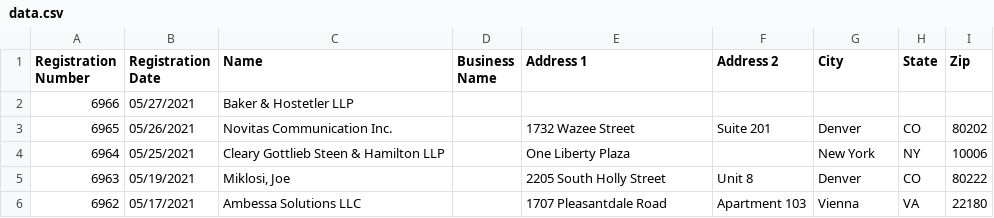
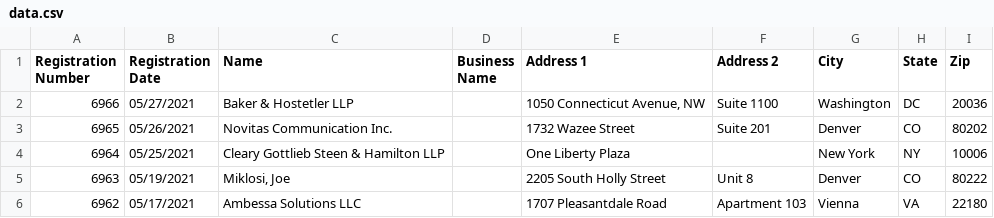
Before and after one commit to markschaver/FARA-Active, a CSV file: data.csv, drawn as a sheet; only a part is shown.

Commit message:
Flat: latest data (2021-05-30T08:31:15.381Z) {   "date": "2021-05-30T08:31:15.381Z",   "files": [     {       "name": "data.csv",       "deltaBytes": 574,       "source": "https://efile.fara.gov/api/v1/Registrants/csv/Active"     }   ] }

```diff
--- a/data.csv
+++ b/data.csv
@@ -1,3 +1,3 @@
 "Registration Number","Registration Date","Name","Business Name","Address 1","Address 2","City","State","Zip"
-"6966","05/27/2021","Baker & Hostetler LLP","","","","","",""
+"6966","05/27/2021","Baker & Hostetler LLP","","1050 Connecticut Avenue, NW","Suite 1100","Washington","DC","20036"
 "6965","05/26/2021","Novitas Communication Inc.","","1732 Wazee Street","Suite 201","Denver","CO","80202"
```
